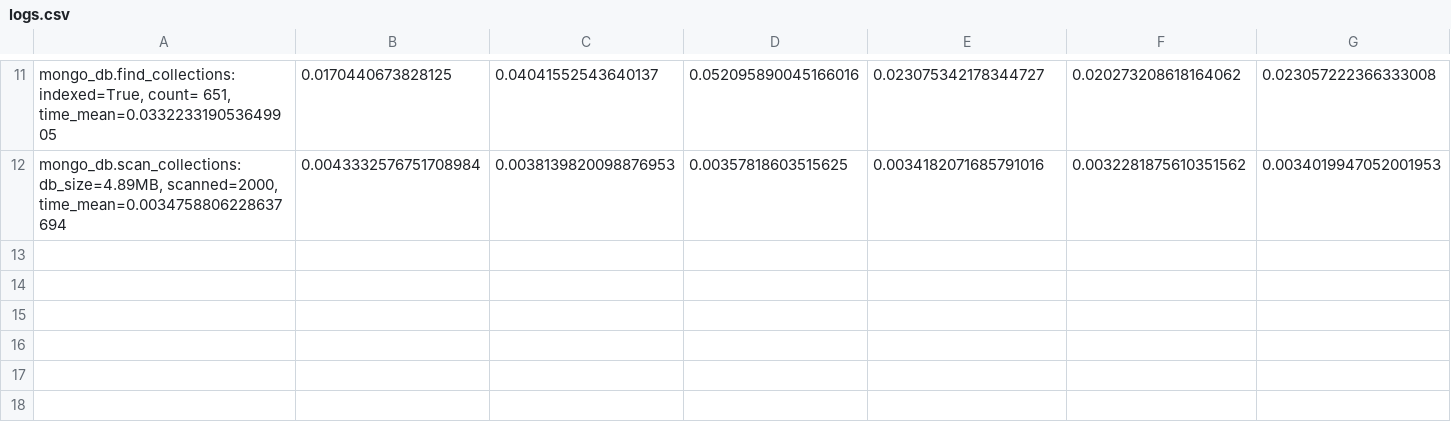
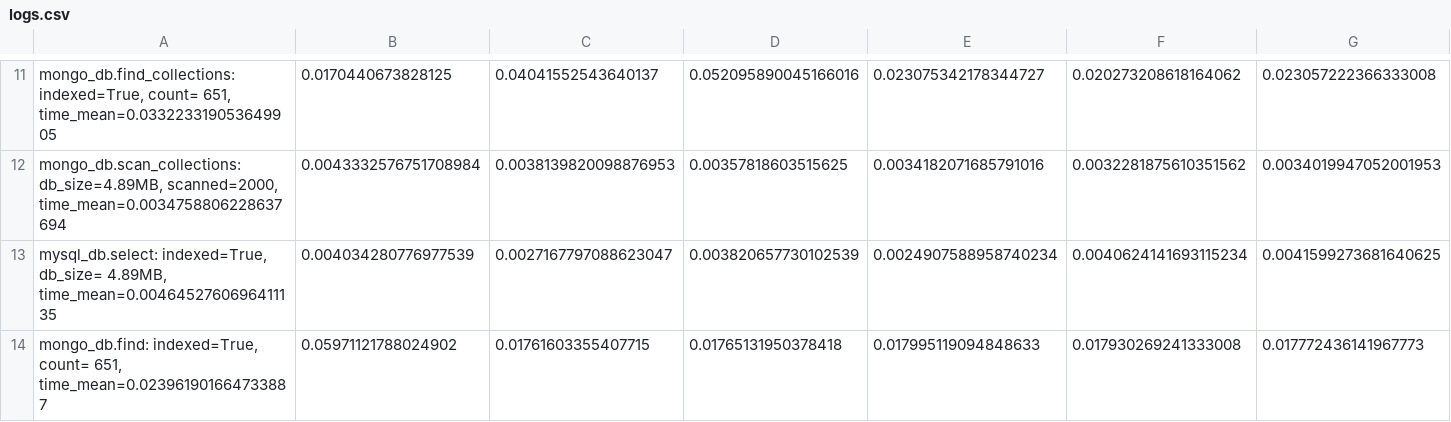
Before and after one commit to adamedelberg/Database-Performance-Driver, a CSV file: logs.csv, drawn as a sheet; only a part is shown, gaps mark what is left out; rows hold the shown columns only; the diff names each change by its address in the sheet, - before the commit and + after, or states it on an @@ line.

```diff
--- a/logs.csv
+++ b/logs.csv
+row 13: mysql_db.select: indexed=True, db_size= 4.89MB, time_mean=0.0046452760696411135 | 0.004034280776977539 | 0.0027167797088623047 | 0.003820657730102539 | 0.0024907588958740234 | 0.0040624141693115234 | 0.0041599273681640625
+row 14: mongo_db.find: indexed=True, count= 651, time_mean=0.023961901664733887 | 0.05971121788024902 | 0.01761603355407715 | 0.01765131950378418 | 0.017995119094848633 | 0.017930269241333008 | 0.017772436141967773
```
Also changed, not shown: 3 other files.
